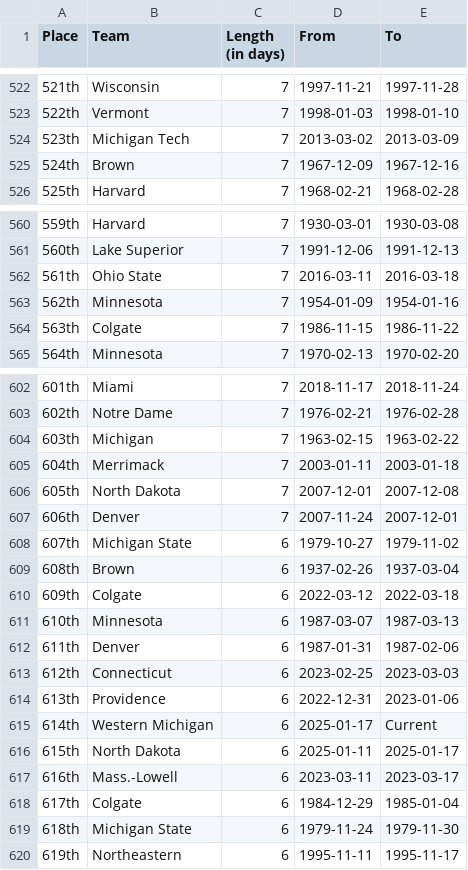
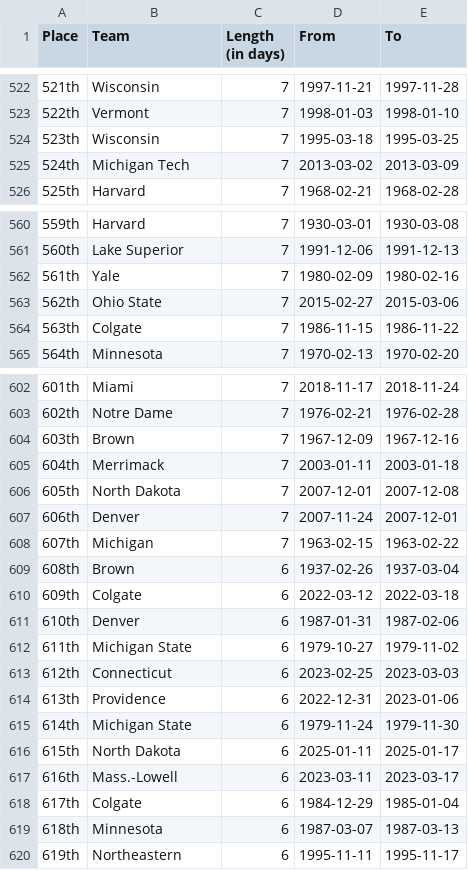
Before and after one commit to ankudovychm/collegehockey-macguffin, a CSV file: data/leaderboard/forwardranges.csv, drawn as a sheet; only a part is shown, gaps mark what is left out; the diff covers the shown part only.

```diff
--- a/data/leaderboard/forwardranges.csv
+++ b/data/leaderboard/forwardranges.csv
@@ -523,4 +523,4 @@ Place,Team,Length (in days),From,To
 522th,Vermont,7,1998-01-03,1998-01-10
-523th,Michigan Tech,7,2013-03-02,2013-03-09
-524th,Brown,7,1967-12-09,1967-12-16
+523th,Wisconsin,7,1995-03-18,1995-03-25
+524th,Michigan Tech,7,2013-03-02,2013-03-09
 525th,Harvard,7,1968-02-21,1968-02-28
@@ -561,4 +561,4 @@ Place,Team,Length (in days),From,To
 560th,Lake Superior,7,1991-12-06,1991-12-13
-561th,Ohio State,7,2016-03-11,2016-03-18
-562th,Minnesota,7,1954-01-09,1954-01-16
+561th,Yale,7,1980-02-09,1980-02-16
+562th,Ohio State,7,2015-02-27,2015-03-06
 563th,Colgate,7,1986-11-15,1986-11-22
@@ -603,3 +603,3 @@ Place,Team,Length (in days),From,To
 602th,Notre Dame,7,1976-02-21,1976-02-28
-603th,Michigan,7,1963-02-15,1963-02-22
+603th,Brown,7,1967-12-09,1967-12-16
 604th,Merrimack,7,2003-01-11,2003-01-18
@@ -607,10 +607,10 @@ Place,Team,Length (in days),From,To
 606th,Denver,7,2007-11-24,2007-12-01
-607th,Michigan State,6,1979-10-27,1979-11-02
+607th,Michigan,7,1963-02-15,1963-02-22
 608th,Brown,6,1937-02-26,1937-03-04
 609th,Colgate,6,2022-03-12,2022-03-18
-610th,Minnesota,6,1987-03-07,1987-03-13
-611th,Denver,6,1987-01-31,1987-02-06
+610th,Denver,6,1987-01-31,1987-02-06
+611th,Michigan State,6,1979-10-27,1979-11-02
 612th,Connecticut,6,2023-02-25,2023-03-03
 613th,Providence,6,2022-12-31,2023-01-06
-614th,Western Michigan,6,2025-01-17,Current
+614th,Michigan State,6,1979-11-24,1979-11-30
 615th,North Dakota,6,2025-01-11,2025-01-17
@@ -618,3 +618,3 @@ Place,Team,Length (in days),From,To
 617th,Colgate,6,1984-12-29,1985-01-04
-618th,Michigan State,6,1979-11-24,1979-11-30
+618th,Minnesota,6,1987-03-07,1987-03-13
 619th,Northeastern,6,1995-11-11,1995-11-17
```
Also changed, not shown: 8 edited cells elsewhere in this file, data/leaderboard/forwardtotals.csv, data/leaderboard/reverseranges.csv, 1 other file.
